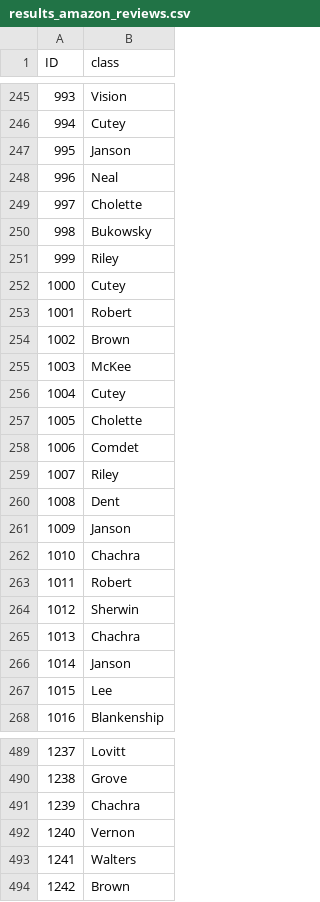
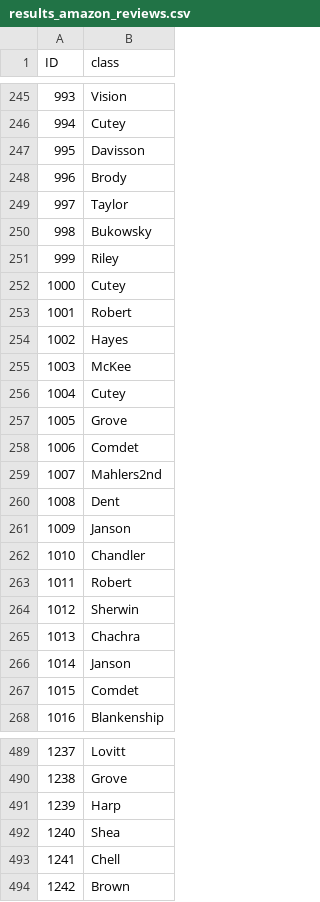
Before and after one commit to paulhoenes/ml_ss24, a CSV file: datasets/results_amazon_reviews.csv, drawn as a sheet; only a part is shown, gaps mark what is left out; the diff covers the shown part only.

```diff
--- a/datasets/results_amazon_reviews.csv
+++ b/datasets/results_amazon_reviews.csv
@@ -246,5 +246,5 @@ ID,class
 994,Cutey
-995,Janson
-996,Neal
-997,Cholette
+995,Davisson
+996,Brody
+997,Taylor
 998,Bukowsky
@@ -253,11 +253,11 @@ ID,class
 1001,Robert
-1002,Brown
+1002,Hayes
 1003,McKee
 1004,Cutey
-1005,Cholette
+1005,Grove
 1006,Comdet
-1007,Riley
+1007,Mahlers2nd
 1008,Dent
 1009,Janson
-1010,Chachra
+1010,Chandler
 1011,Robert
@@ -266,3 +266,3 @@ ID,class
 1014,Janson
-1015,Lee
+1015,Comdet
 1016,Blankenship
@@ -490,5 +490,5 @@ ID,class
 1238,Grove
-1239,Chachra
-1240,Vernon
-1241,Walters
+1239,Harp
+1240,Shea
+1241,Chell
 1242,Brown
```
Also changed, not shown: 89 edited cells elsewhere in this file, 2 other files.
